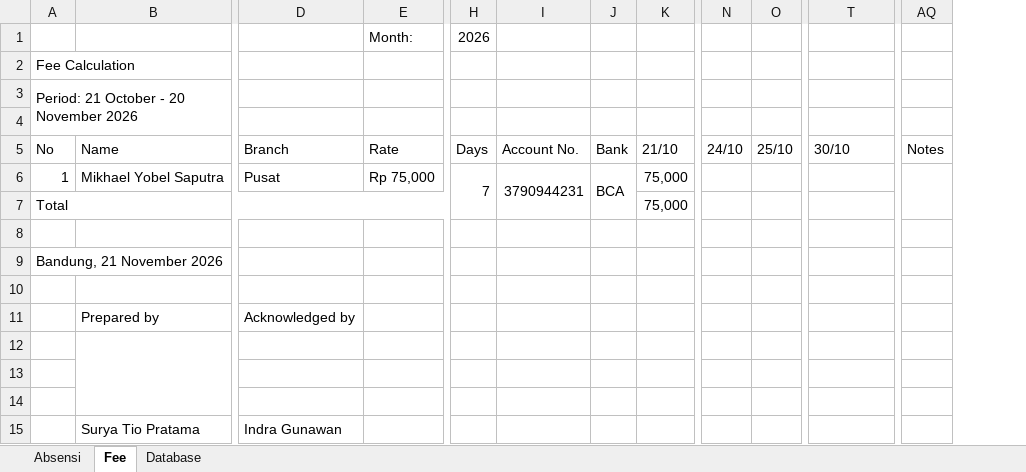
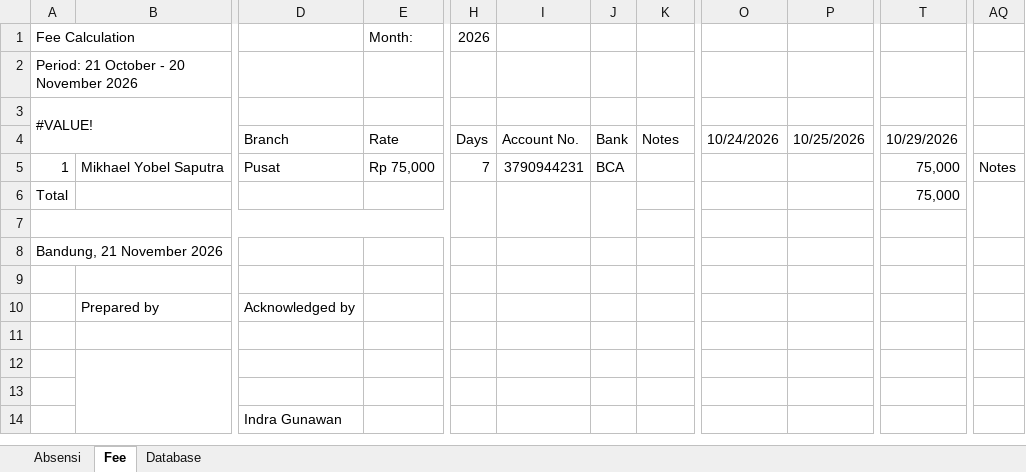
Before and after one commit to tyopratama00-sudo/e-presensi, an Excel workbook: Absensi_Latest.xlsx, sheet Fee, drawn as a sheet; only a part is shown, gaps mark what is left out; values as stored, in another font and other column widths than the file's, no cell formats; charts and pictures not drawn; removed rows and columns are numbered as before the commit, all else as after; rows hold the shown columns only; the diff names each change by its address in the sheet, - before the commit and + after, or states it on an @@ line.

```diff
--- a/Absensi_Latest.xlsx (sheet Fee)
+++ b/Absensi_Latest.xlsx (sheet Fee)
-column N, empty
-column O, empty
+column O, row 4: 10/24/2026
+column P, row 4: 10/25/2026
-row 1:  |  |  | Month: | 2026
-row 2: Fee Calculation
+row 1: Fee Calculation |  |  | Month: | 2026
+row 2: Period: 21 October - 20 November 2026
-A3: Period: 21 October - 20 November 2026
+A3: #VALUE!
-row 4: (empty)
+row 4:  |  | Branch | Rate | Days | Account No. | Bank | Notes | 10/24/2026 | 10/25/2026 | 10/29/2026
-row 5: No | Name | Branch | Rate | Days | Account No. | Bank | 21/10 | 24/10 | 25/10 | 30/10 | Notes
-H6:H7 merged
-I6:I7 merged
-J6:J7 merged
-K5:K6: 75,000
+K5:K6: (empty)
-T5:T6: (empty)
+T5:T6: 75,000
-AQ5: (empty)
+AQ5: Notes
-AQ6:AQ7 merged
-A7:E7 merged
+H6:H7 merged
+I6:I7 merged
+J6:J7 merged
+AQ6:AQ7 merged
+A7:E7 merged
-B12:B14 merged
+B12:B14 merged
-B14: Surya Tio Pratama
+B14: (empty)
```
Also changed, not shown: sheet Absensi, cell formats, formulas that keep their value, 2 other files.
